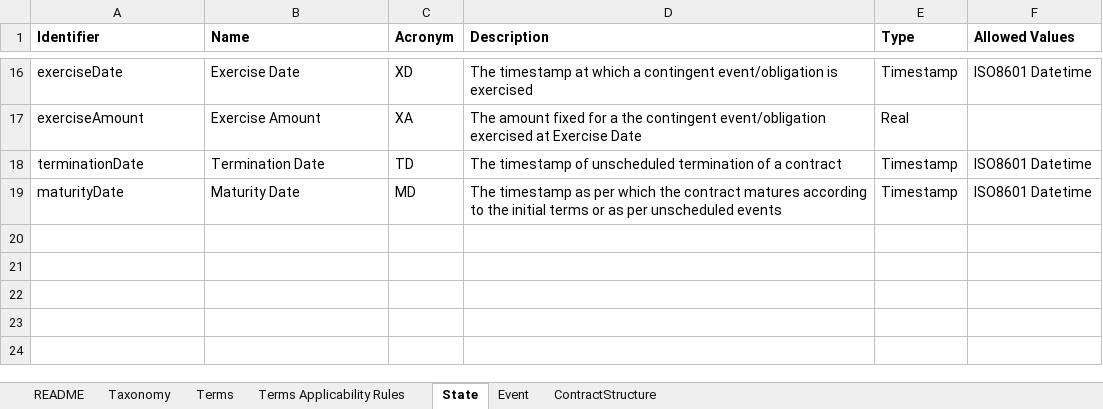
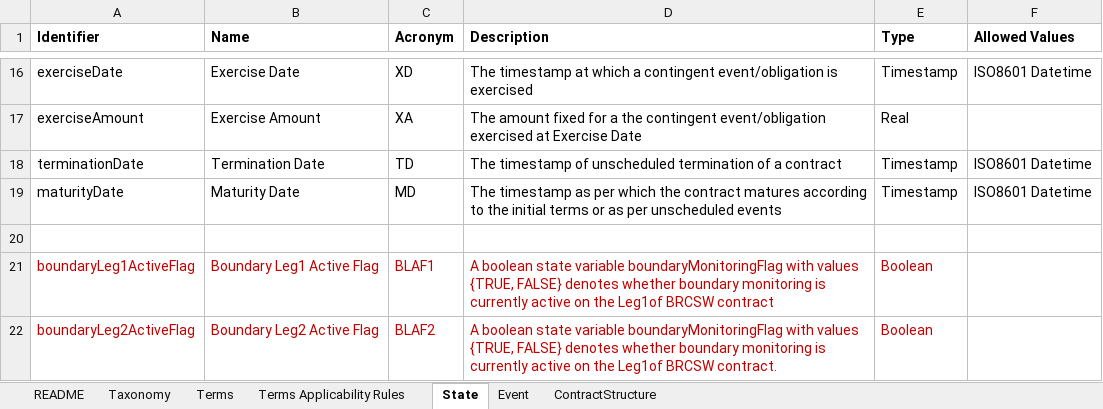
Before and after one commit to actusfrf/actus-dictionary, an Excel workbook: actus-dictionary.xlsx, sheet State, drawn as a sheet; only a part is shown, gaps mark what is left out; values as stored, in another font and other column widths than the file's, no borders; the diff names each change by its address in the sheet, - before the commit and + after, or states it on an @@ line.

Commit message:
Sucessfully ran create-dictionary.R script to generate json file by editing actus-dictionary.xlsx to put all cells with values of an enum type row into the expected format. booean state variables with expected values TRUE, FALSE permitted but no list of allowed values

```diff
--- a/actus-dictionary.xlsx (sheet State)
+++ b/actus-dictionary.xlsx (sheet State)
+row 20: (empty)
+row 21: boundaryLeg1ActiveFlag | Boundary Leg1 Active Flag | BLAF1 | A boolean state variable boundaryMonitoringFlag with values {TRUE, FALSE} denotes whether boundary monitoring is currently active on the Leg1of BRCSW contract | Boolean
+row 22: boundaryLeg2ActiveFlag | Boundary Leg2 Active Flag | BLAF2 | A boolean state variable boundaryMonitoringFlag with values {TRUE, FALSE} denotes whether boundary monitoring is currently active on the Leg1of BRCSW contract. | Boolean
```
Also changed, not shown: sheet Terms, sheet Taxonomy, sheet README, charts or pictures, 7 other files.
